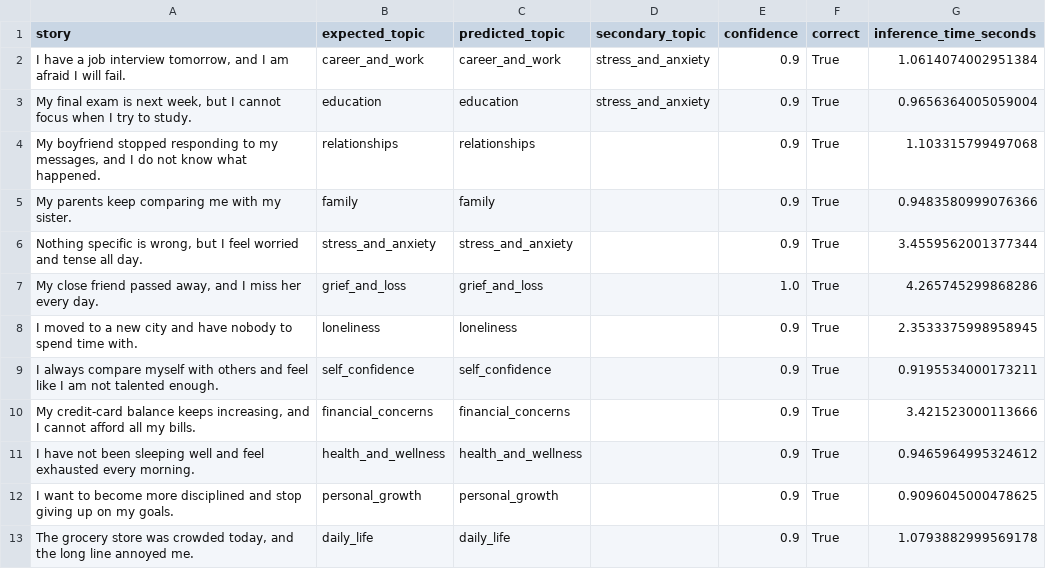
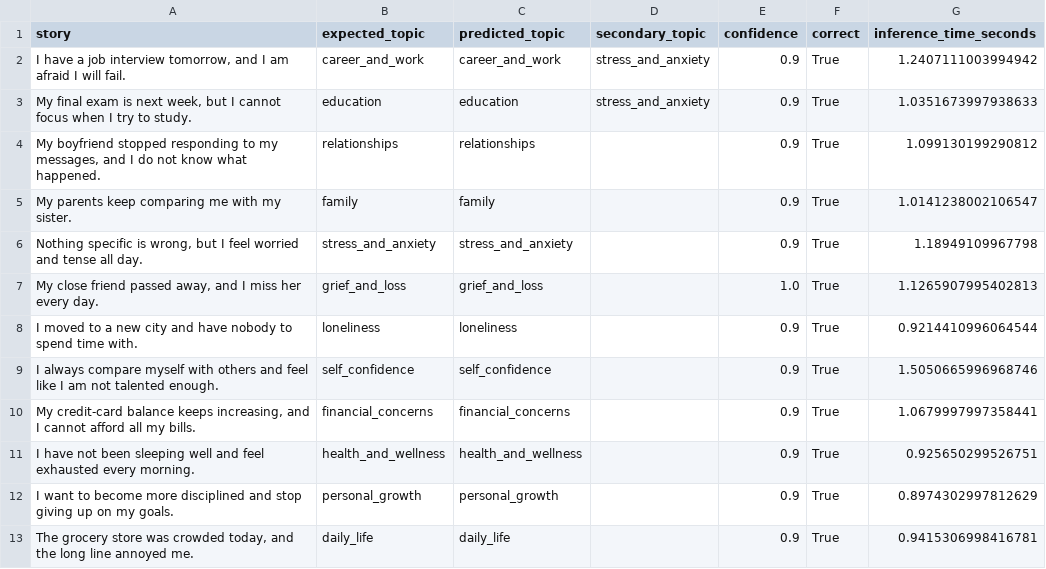
Before and after one commit to nelsonKat0522/AI_EmotionExpress, a CSV file: outputs/metrics/topic_classifier_evaluation.csv, drawn as a sheet.

```diff
--- a/outputs/metrics/topic_classifier_evaluation.csv
+++ b/outputs/metrics/topic_classifier_evaluation.csv
@@ -1,13 +1,13 @@
 story,expected_topic,predicted_topic,secondary_topic,confidence,correct,inference_time_seconds
-"I have a job interview tomorrow, and I am afraid I will fail.",career_and_work,career_and_work,stress_and_anxiety,0.9,True,1.0614074002951384
-"My final exam is next week, but I cannot focus when I try to study.",education,education,stress_and_anxiety,0.9,True,0.9656364005059004
-"My boyfriend stopped responding to my messages, and I do not know what happened.",relationships,relationships,,0.9,True,1.103315799497068
-My parents keep comparing me with my sister.,family,family,,0.9,True,0.9483580999076366
-"Nothing specific is wrong, but I feel worried and tense all day.",stress_and_anxiety,stress_and_anxiety,,0.9,True,3.4559562001377344
-"My close friend passed away, and I miss her every day.",grief_and_loss,grief_and_loss,,1.0,True,4.265745299868286
-I moved to a new city and have nobody to spend time with.,loneliness,loneliness,,0.9,True,2.3533375998958945
-I always compare myself with others and feel like I am not talented enough.,self_confidence,self_confidence,,0.9,True,0.9195534000173211
-"My credit-card balance keeps increasing, and I cannot afford all my bills.",financial_concerns,financial_concerns,,0.9,True,3.421523000113666
-I have not been sleeping well and feel exhausted every morning.,health_and_wellness,health_and_wellness,,0.9,True,0.9465964995324612
-I want to become more disciplined and stop giving up on my goals.,personal_growth,personal_growth,,0.9,True,0.9096045000478625
-"The grocery store was crowded today, and the long line annoyed me.",daily_life,daily_life,,0.9,True,1.0793882999569178
+"I have a job interview tomorrow, and I am afraid I will fail.",career_and_work,career_and_work,stress_and_anxiety,0.9,True,1.2407111003994942
+"My final exam is next week, but I cannot focus when I try to study.",education,education,stress_and_anxiety,0.9,True,1.0351673997938633
+"My boyfriend stopped responding to my messages, and I do not know what happened.",relationships,relationships,,0.9,True,1.099130199290812
+My parents keep comparing me with my sister.,family,family,,0.9,True,1.0141238002106547
+"Nothing specific is wrong, but I feel worried and tense all day.",stress_and_anxiety,stress_and_anxiety,,0.9,True,1.18949109967798
+"My close friend passed away, and I miss her every day.",grief_and_loss,grief_and_loss,,1.0,True,1.1265907995402813
+I moved to a new city and have nobody to spend time with.,loneliness,loneliness,,0.9,True,0.9214410996064544
+I always compare myself with others and feel like I am not talented enough.,self_confidence,self_confidence,,0.9,True,1.5050665996968746
+"My credit-card balance keeps increasing, and I cannot afford all my bills.",financial_concerns,financial_concerns,,0.9,True,1.0679997997358441
+I have not been sleeping well and feel exhausted every morning.,health_and_wellness,health_and_wellness,,0.9,True,0.925650299526751
+I want to become more disciplined and stop giving up on my goals.,personal_growth,personal_growth,,0.9,True,0.8974302997812629
+"The grocery store was crowded today, and the long line annoyed me.",daily_life,daily_life,,0.9,True,0.9415306998416781
```
Also changed, not shown: 12 other files.
